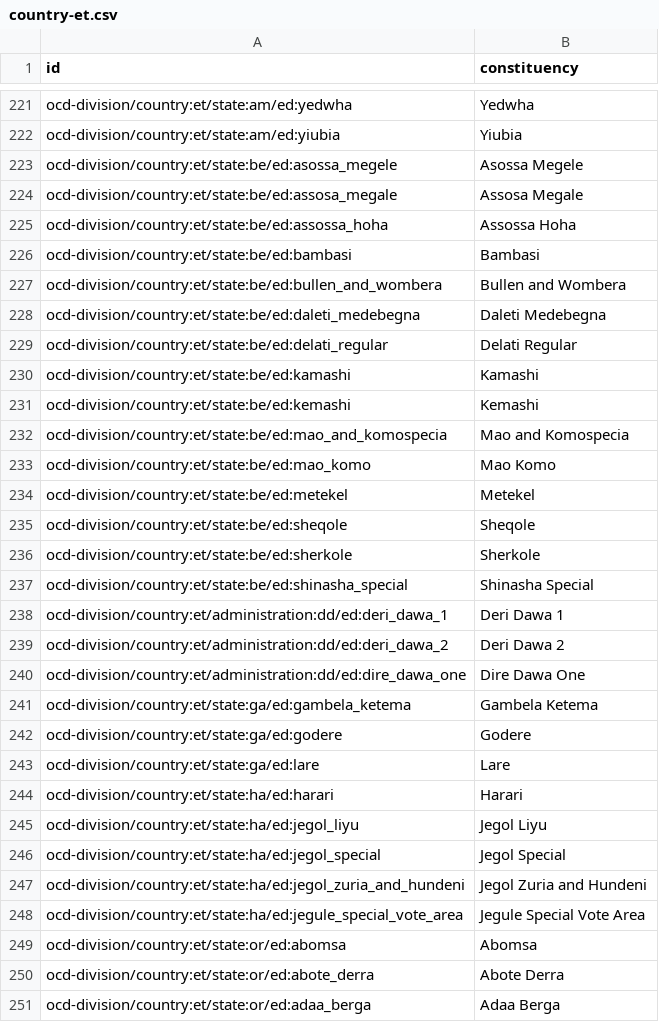
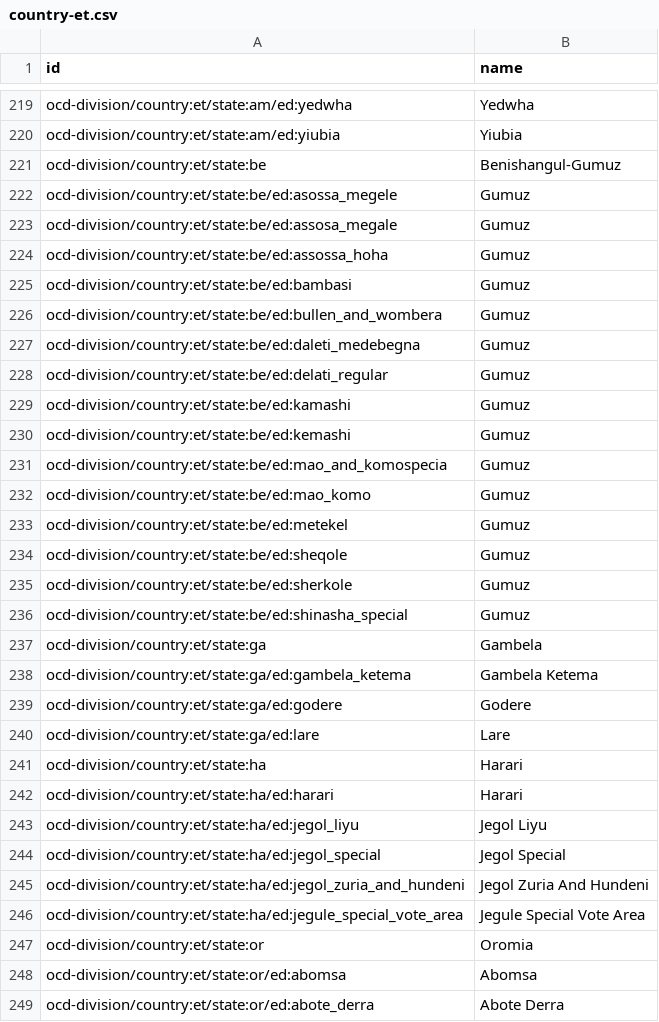
Before and after one commit to CodeForAfrica/ocd-division-ids, a CSV file: identifiers/country-et.csv, drawn as a sheet; only a part is shown, gaps mark what is left out; the shorter side is filled out with more unchanged rows; the diff covers the shown part only.

Commit message:
add country name  and update Amba district

```diff
--- a/identifiers/country-et.csv
+++ b/identifiers/country-et.csv
@@ -1 +1 @@
-id,constituency
+id,name
@@ -222,20 +220,19 @@ ocd-division/country:et/state:am/ed:yedwha,Yedwha
 ocd-division/country:et/state:am/ed:yiubia,Yiubia
-ocd-division/country:et/state:be/ed:asossa_megele,Asossa Megele
-ocd-division/country:et/state:be/ed:assosa_megale,Assosa Megale
-ocd-division/country:et/state:be/ed:assossa_hoha,Assossa Hoha
-ocd-division/country:et/state:be/ed:bambasi,Bambasi
-ocd-division/country:et/state:be/ed:bullen_and_wombera,Bullen and Wombera
-ocd-division/country:et/state:be/ed:daleti_medebegna,Daleti Medebegna
-ocd-division/country:et/state:be/ed:delati_regular,Delati Regular
-ocd-division/country:et/state:be/ed:kamashi,Kamashi
-ocd-division/country:et/state:be/ed:kemashi,Kemashi
-ocd-division/country:et/state:be/ed:mao_and_komospecia,Mao and Komospecia
-ocd-division/country:et/state:be/ed:mao_komo,Mao Komo
-ocd-division/country:et/state:be/ed:metekel,Metekel
-ocd-division/country:et/state:be/ed:sheqole,Sheqole
-ocd-division/country:et/state:be/ed:sherkole,Sherkole
-ocd-division/country:et/state:be/ed:shinasha_special,Shinasha Special
-ocd-division/country:et/administration:dd/ed:deri_dawa_1,Deri Dawa 1
-ocd-division/country:et/administration:dd/ed:deri_dawa_2,Deri Dawa 2
-ocd-division/country:et/administration:dd/ed:dire_dawa_one,Dire Dawa One
+ocd-division/country:et/state:be,Benishangul-Gumuz
+ocd-division/country:et/state:be/ed:asossa_megele,Gumuz
+ocd-division/country:et/state:be/ed:assosa_megale,Gumuz
+ocd-division/country:et/state:be/ed:assossa_hoha,Gumuz
+ocd-division/country:et/state:be/ed:bambasi,Gumuz
+ocd-division/country:et/state:be/ed:bullen_and_wombera,Gumuz
+ocd-division/country:et/state:be/ed:daleti_medebegna,Gumuz
+ocd-division/country:et/state:be/ed:delati_regular,Gumuz
+ocd-division/country:et/state:be/ed:kamashi,Gumuz
+ocd-division/country:et/state:be/ed:kemashi,Gumuz
+ocd-division/country:et/state:be/ed:mao_and_komospecia,Gumuz
+ocd-division/country:et/state:be/ed:mao_komo,Gumuz
+ocd-division/country:et/state:be/ed:metekel,Gumuz
+ocd-division/country:et/state:be/ed:sheqole,Gumuz
+ocd-division/country:et/state:be/ed:sherkole,Gumuz
+ocd-division/country:et/state:be/ed:shinasha_special,Gumuz
+ocd-division/country:et/state:ga,Gambela
 ocd-division/country:et/state:ga/ed:gambela_ketema,Gambela Ketema
@@ -243,2 +240,3 @@ ocd-division/country:et/state:ga/ed:godere,Godere
 ocd-division/country:et/state:ga/ed:lare,Lare
+ocd-division/country:et/state:ha,Harari
 ocd-division/country:et/state:ha/ed:harari,Harari
@@ -246,4 +244,5 @@ ocd-division/country:et/state:ha/ed:jegol_liyu,Jegol Liyu
 ocd-division/country:et/state:ha/ed:jegol_special,Jegol Special
-ocd-division/country:et/state:ha/ed:jegol_zuria_and_hundeni,Jegol Zuria and Hundeni
+ocd-division/country:et/state:ha/ed:jegol_zuria_and_hundeni,Jegol Zuria And Hundeni
 ocd-division/country:et/state:ha/ed:jegule_special_vote_area,Jegule Special Vote Area
+ocd-division/country:et/state:or,Oromia
 ocd-division/country:et/state:or/ed:abomsa,Abomsa
```
Also changed, not shown: 4 added rows, 2 removed rows, 4 moved rows and 16 edited cells elsewhere in this file.
